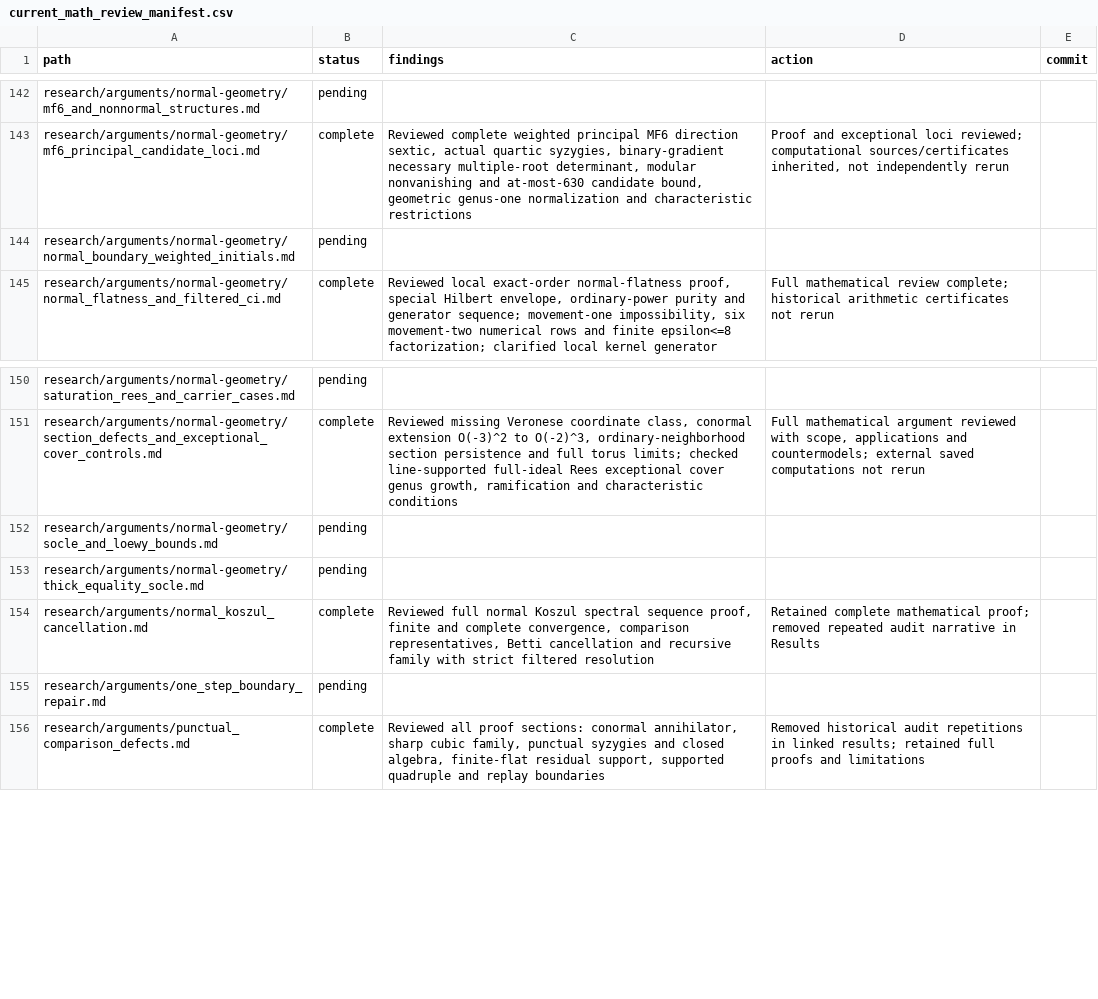
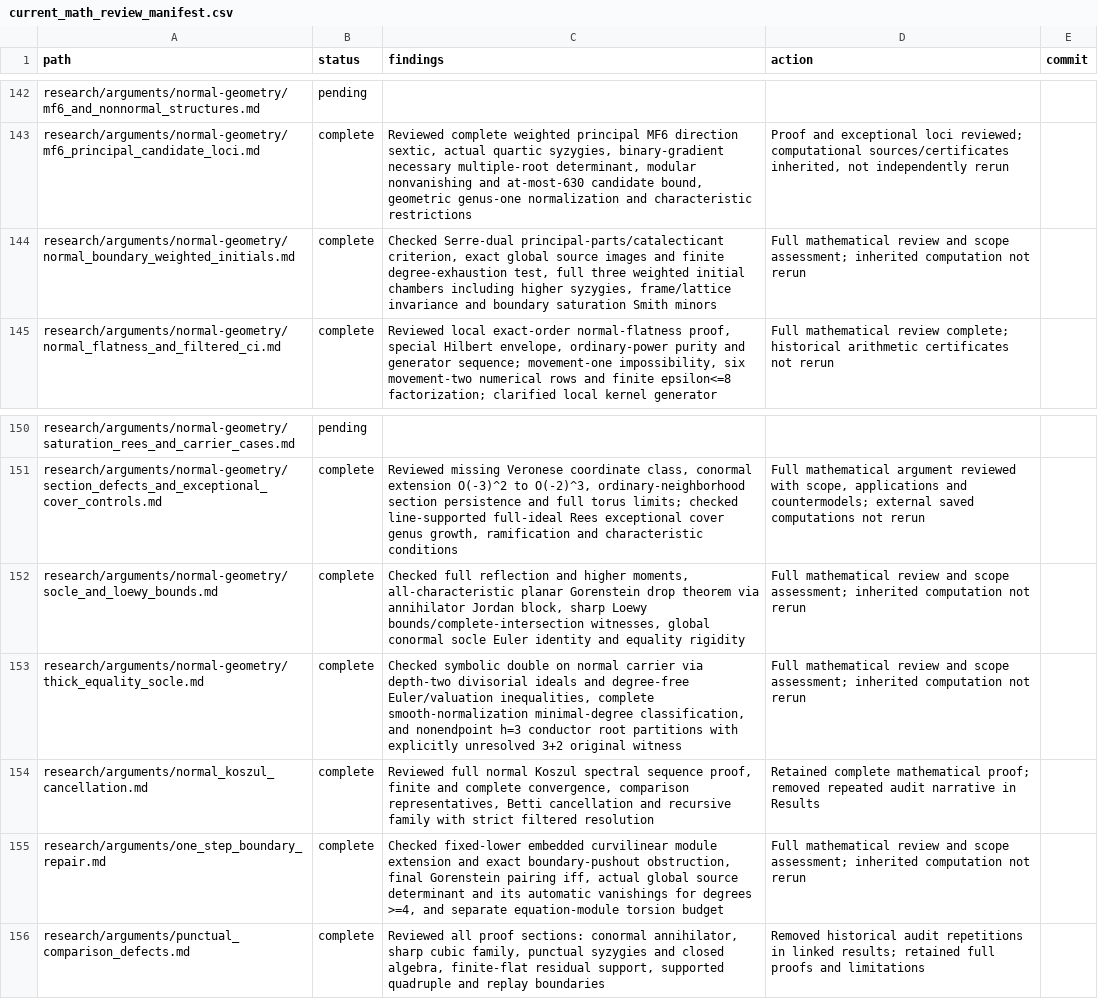
Before and after one commit to markluxton1/STCI, a CSV file: tmp/current_math_review_manifest.csv, drawn as a sheet; only a part is shown, gaps mark what is left out.

Commit message:
Complete socle, symbolic ribbon, one-step obstruction and weighted boundary reviews

```diff
--- a/tmp/current_math_review_manifest.csv
+++ b/tmp/current_math_review_manifest.csv
@@ -143,3 +143,3 @@ path,status,findings,action,commit
 "research/arguments/normal-geometry/mf6_principal_candidate_loci.md","complete","Reviewed complete weighted principal MF6 direction sextic, actual quartic syzygies, binary-gradient necessary multiple-root determinant, modular nonvanishing and at-most-630 candidate bound, geometric genus-one normalization and characteristic restrictions","Proof and exceptional loci reviewed; computational sources/certificates inherited, not independently rerun",""
-"research/arguments/normal-geometry/normal_boundary_weighted_initials.md","pending","","",""
+"research/arguments/normal-geometry/normal_boundary_weighted_initials.md","complete","Checked Serre-dual principal-parts/catalecticant criterion, exact global source images and finite degree-exhaustion test, full three weighted initial chambers including higher syzygies, frame/lattice invariance and boundary saturation Smith minors","Full mathematical review and scope assessment; inherited computation not rerun",""
 "research/arguments/normal-geometry/normal_flatness_and_filtered_ci.md","complete","Reviewed local exact-order normal-flatness proof, special Hilbert envelope, ordinary-power purity and generator sequence; movement-one impossibility, six movement-two numerical rows and finite epsilon<=8 factorization; clarified local kernel generator","Full mathematical review complete; historical arithmetic certificates not rerun",""
@@ -151,6 +151,6 @@ path,status,findings,action,commit
 "research/arguments/normal-geometry/section_defects_and_exceptional_cover_controls.md","complete","Reviewed missing Veronese coordinate class, conormal extension O(-3)^2 to O(-2)^3, ordinary-neighborhood section persistence and full torus limits; checked line-supported full-ideal Rees exceptional cover genus growth, ramification and characteristic conditions","Full mathematical argument reviewed with scope, applications and countermodels; external saved computations not rerun",""
-"research/arguments/normal-geometry/socle_and_loewy_bounds.md","pending","","",""
-"research/arguments/normal-geometry/thick_equality_socle.md","pending","","",""
+"research/arguments/normal-geometry/socle_and_loewy_bounds.md","complete","Checked full reflection and higher moments, all-characteristic planar Gorenstein drop theorem via annihilator Jordan block, sharp Loewy bounds/complete-intersection witnesses, global conormal socle Euler identity and equality rigidity","Full mathematical review and scope assessment; inherited computation not rerun",""
+"research/arguments/normal-geometry/thick_equality_socle.md","complete","Checked symbolic double on normal carrier via depth-two divisorial ideals and degree-free Euler/valuation inequalities, complete smooth-normalization minimal-degree classification, and nonendpoint h=3 conductor root partitions with explicitly unresolved 3+2 original witness","Full mathematical review and scope assessment; inherited computation not rerun",""
 "research/arguments/normal_koszul_cancellation.md","complete","Reviewed full normal Koszul spectral sequence proof, finite and complete convergence, comparison representatives, Betti cancellation and recursive family with strict filtered resolution","Retained complete mathematical proof; removed repeated audit narrative in Results",""
-"research/arguments/one_step_boundary_repair.md","pending","","",""
+"research/arguments/one_step_boundary_repair.md","complete","Checked fixed-lower embedded curvilinear module extension and exact boundary-pushout obstruction, final Gorenstein pairing iff, actual global source determinant and its automatic vanishings for degrees >=4, and separate equation-module torsion budget","Full mathematical review and scope assessment; inherited computation not rerun",""
 "research/arguments/punctual_comparison_defects.md","complete","Reviewed all proof sections: conormal annihilator, sharp cubic family, punctual syzygies and closed algebra, finite-flat residual support, supported quadruple and replay boundaries","Removed historical audit repetitions in linked results; retained full proofs and limitations",""
```
